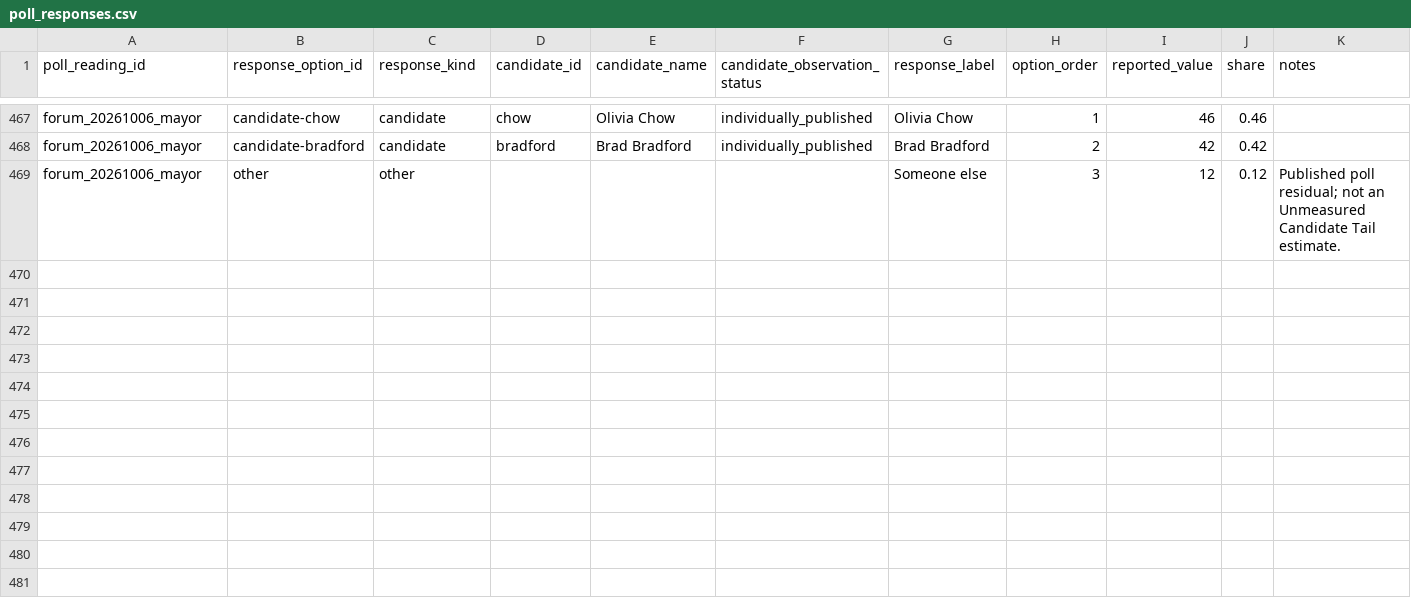
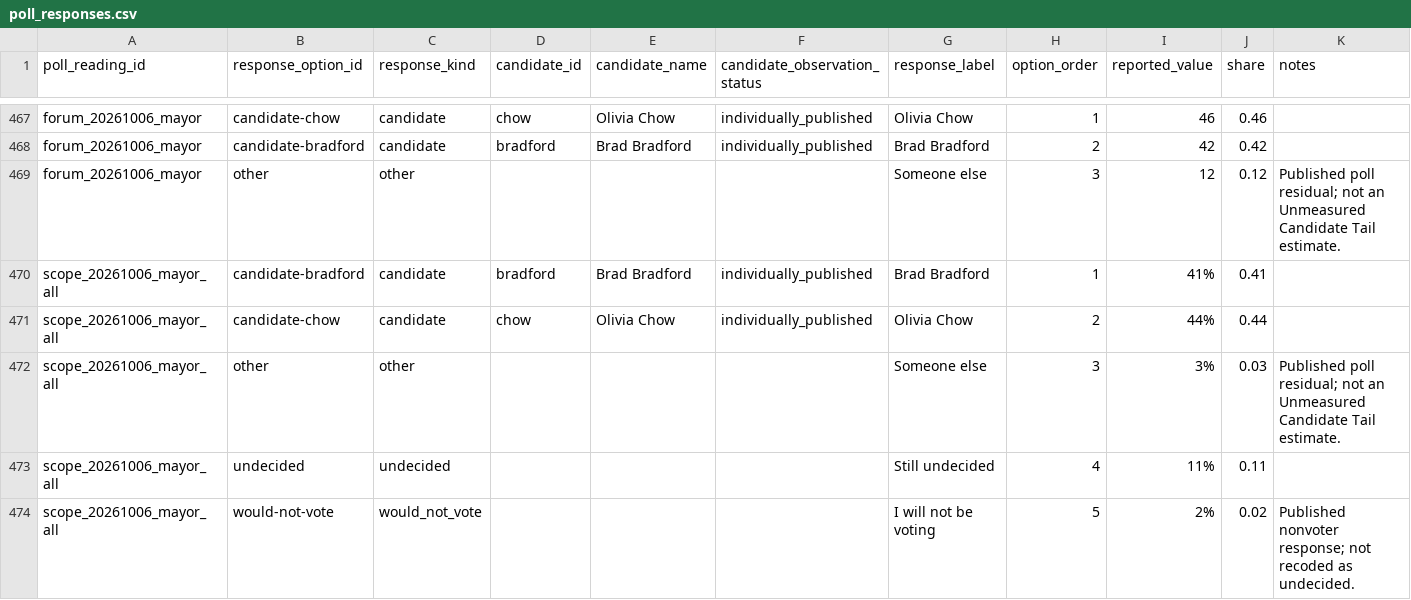
Before and after one commit to alexwolson/toronto-election-poll-tracker-data, a CSV file: data/raw/polls/poll_responses.csv, drawn as a sheet; only a part is shown, gaps mark what is left out; the diff names each change by its address in the sheet, - before the commit and + after, or states it on an @@ line.

```diff
--- a/data/raw/polls/poll_responses.csv
+++ b/data/raw/polls/poll_responses.csv
+row 470: scope_20261006_mayor_all | candidate-bradford | candidate | bradford | Brad Bradford | individually_published | Brad Bradford | 1 | 41% | 0.41
+row 471: scope_20261006_mayor_all | candidate-chow | candidate | chow | Olivia Chow | individually_published | Olivia Chow | 2 | 44% | 0.44
+row 472: scope_20261006_mayor_all | other | other |  |  |  | Someone else | 3 | 3% | 0.03 | Published poll residual; not an Unmeasured Candidate Tail estimate.
+row 473: scope_20261006_mayor_all | undecided | undecided |  |  |  | Still undecided | 4 | 11% | 0.11
+row 474: scope_20261006_mayor_all | would-not-vote | would_not_vote |  |  |  | I will not be voting | 5 | 2% | 0.02 | Published nonvoter response; not recoded as undecided.
```
Also changed, not shown: data/raw/polls/poll_readings.csv, data/raw/polls/poll_sample_documents.csv, 14 other files.
